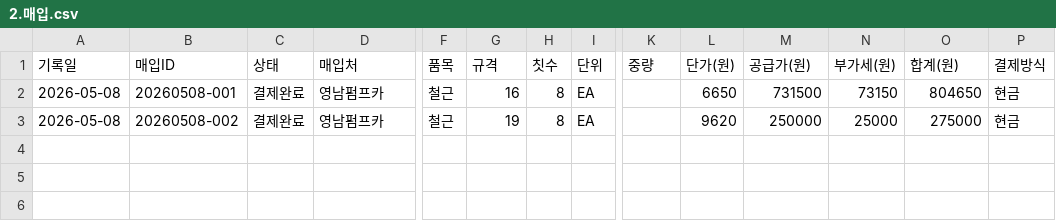
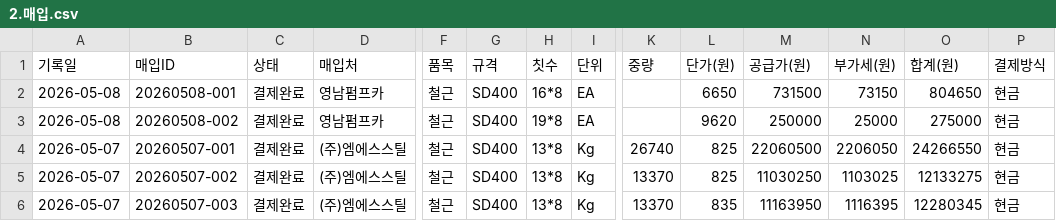
Before and after one commit to soongon/sl-steel-ops, a CSV file: data/2.매입.csv, drawn as a sheet; only a part is shown, gaps mark what is left out; rows hold the shown columns only; the diff names each change by its address in the sheet, - before the commit and + after, or states it on an @@ line.

```diff
--- a/data/2.매입.csv
+++ b/data/2.매입.csv
-G2 (규격): 16
+G2 (규격): SD400
-H2 (칫수): 8
+H2 (칫수): 16*8
-G3 (규격): 19
+G3 (규격): SD400
-H3 (칫수): 8
+H3 (칫수): 19*8
+row 4: 2026-05-07 | 20260507-001 | 결제완료 | (주)엠에스스틸 | 철근 | SD400 | 13*8 | Kg | 26740 | 825 | 22060500 | 2206050 | 24266550 | 현금
+row 5: 2026-05-07 | 20260507-002 | 결제완료 | (주)엠에스스틸 | 철근 | SD400 | 13*8 | Kg | 13370 | 825 | 11030250 | 1103025 | 12133275 | 현금
+row 6: 2026-05-07 | 20260507-003 | 결제완료 | (주)엠에스스틸 | 철근 | SD400 | 13*8 | Kg | 13370 | 835 | 11163950 | 1116395 | 12280345 | 현금
```
Also changed, not shown: data/5.거래처.csv, data/6.통장.csv.
